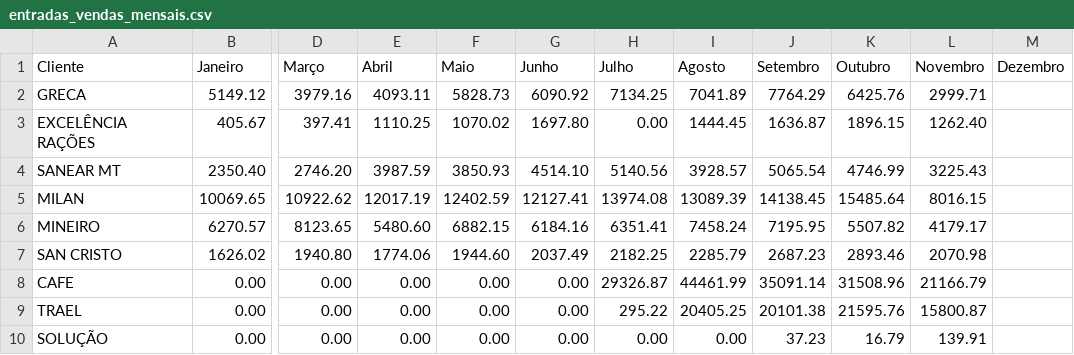
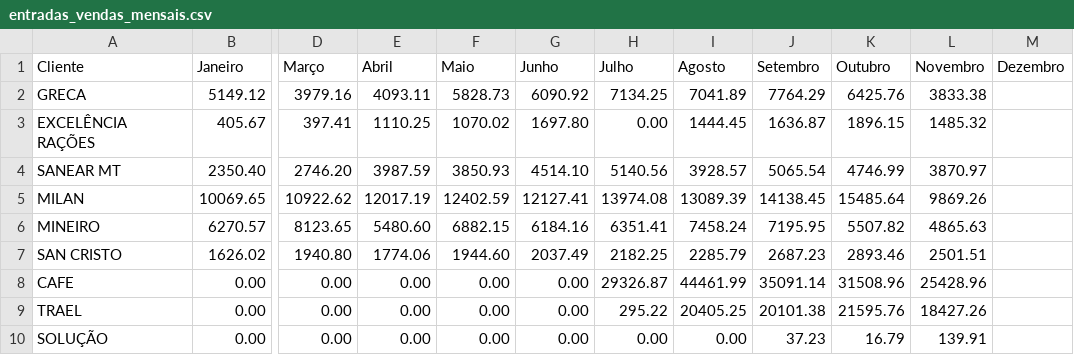
Before and after one commit to mwbm07/mtgas-dashboard-gn, a CSV file: data/entradas_vendas_mensais.csv, drawn as a sheet; only a part is shown, gaps mark what is left out; the diff names each change by its address in the sheet, - before the commit and + after, or states it on an @@ line.

Commit message:
Update entradas_vendas_mensais.csv

```diff
--- a/data/entradas_vendas_mensais.csv
+++ b/data/entradas_vendas_mensais.csv
-L2 (Novembro): 2999.71
+L2 (Novembro): 3833.38
-L3 (Novembro): 1262.40
+L3 (Novembro): 1485.32
-L4 (Novembro): 3225.43
+L4 (Novembro): 3870.97
-L5 (Novembro): 8016.15
+L5 (Novembro): 9869.26
-L6 (Novembro): 4179.17
+L6 (Novembro): 4865.63
-L7 (Novembro): 2070.98
+L7 (Novembro): 2501.51
-L8 (Novembro): 21166.79
+L8 (Novembro): 25428.96
-L9 (Novembro): 15800.87
+L9 (Novembro): 18427.26
```
